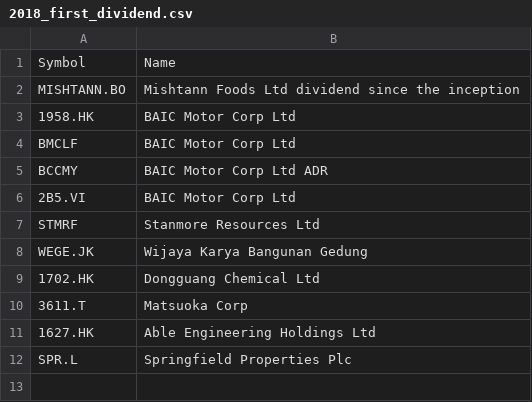
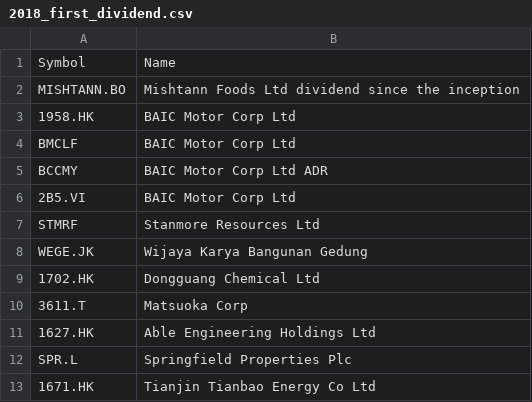
Before and after one commit to nenadnoveljic/trading2, a CSV file: db/2018_first_dividend.csv, drawn as a sheet.

```diff
--- a/db/2018_first_dividend.csv
+++ b/db/2018_first_dividend.csv
@@ -12 +12,2 @@ WEGE.JK,Wijaya Karya Bangunan Gedung
 SPR.L,Springfield Properties Plc
+1671.HK,Tianjin Tianbao Energy Co Ltd
```
Also changed, not shown: db/2015_first_dividend.csv, db/2016_first_dividend.csv, 8 other files.
